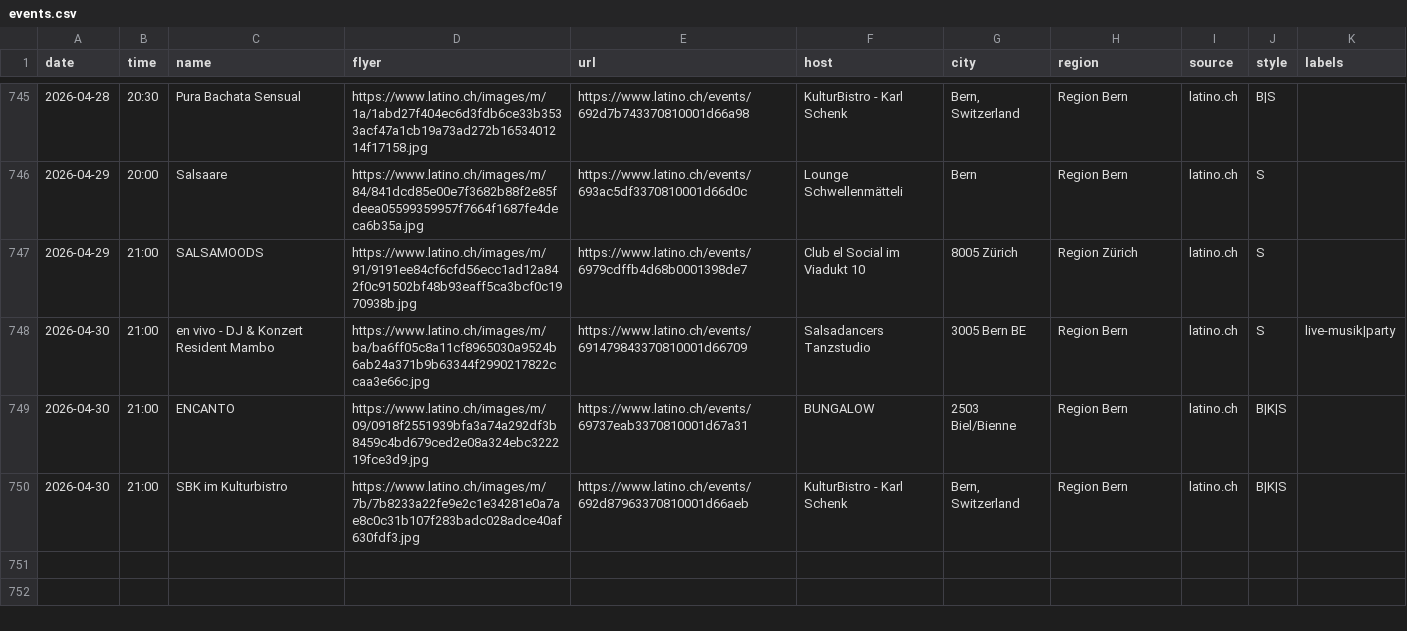
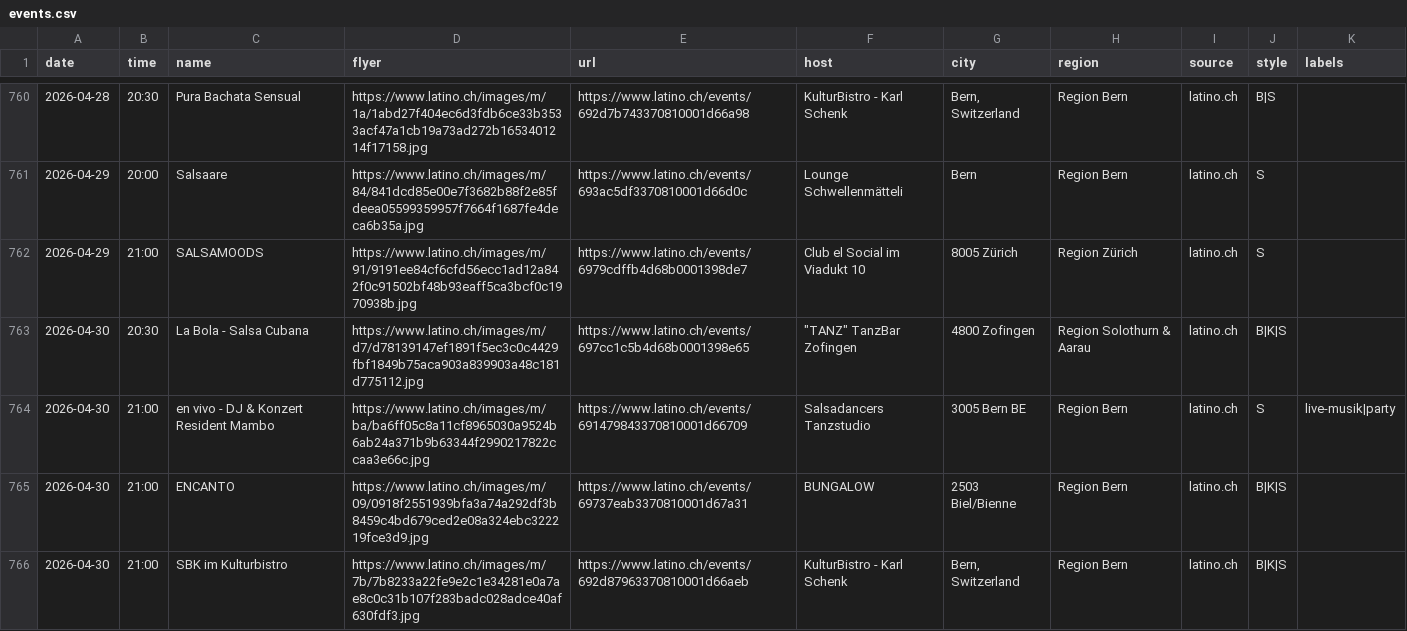
Before and after one commit to aendu/latin-events-be, a CSV file: public/events.csv, drawn as a sheet; only a part is shown, gaps mark what is left out; the diff covers the shown part only.

```diff
--- a/public/events.csv
+++ b/public/events.csv
@@ -747,2 +762,3 @@ date,time,name,flyer,url,host,city,region,source,style,labels
 2026-04-29,21:00,SALSAMOODS,https://www.latino.ch/images/m/91/9191ee84cf6cfd56ecc1ad12a842f0c91502bf48b93eaff5ca3bcf0c1970938b.jpg,https://www.latino.ch/events/6979cdffb4d68b0001398de7,Club el Social im Viadukt 10,8005 Zürich,Region Zürich,latino.ch,S,
+2026-04-30,20:30,La Bola - Salsa Cubana,https://www.latino.ch/images/m/d7/d78139147ef1891f5ec3c0c4429fbf1849b75aca903a839903a48c181d775112.jpg,https://www.latino.ch/events/697cc1c5b4d68b0001398e65,"""TANZ"" TanzBar Zofingen",4800 Zofingen,Region Solothurn & Aarau,latino.ch,B|K|S,
 2026-04-30,21:00,en vivo - DJ & Konzert Resident Mambo,https://www.latino.ch/images/m/ba/ba6ff05c8a11cf8965030a9524b6ab24a371b9b63344f2990217822ccaa3e66c.jpg,https://www.latino.ch/events/691479843370810001d66709,Salsadancers Tanzstudio,3005 Bern BE,Region Bern,latino.ch,S,live-musik|party
```
Also changed, not shown: 17 added rows elsewhere in this file.
